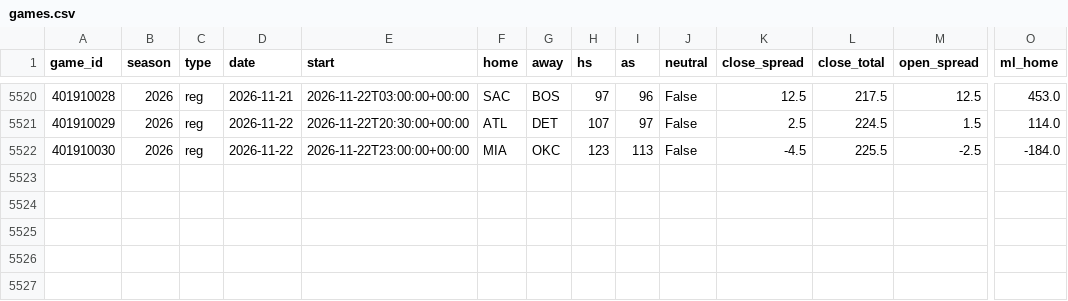
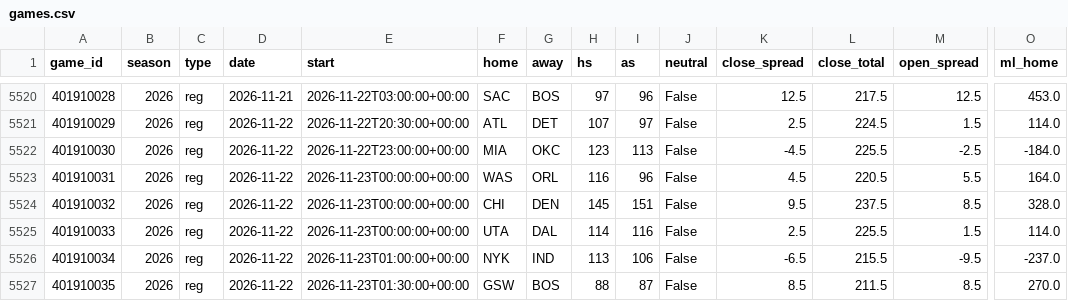
Before and after one commit to src16h/nfl-model, a CSV file: data/nba/games.csv, drawn as a sheet; only a part is shown, gaps mark what is left out; rows hold the shown columns only; the diff names each change by its address in the sheet, - before the commit and + after, or states it on an @@ line.

```diff
--- a/data/nba/games.csv
+++ b/data/nba/games.csv
+row 5523: 401910031 | 2026 | reg | 2026-11-22 | 2026-11-23T00:00:00+00:00 | WAS | ORL | 116 | 96 | False | 4.5 | 220.5 | 5.5 | 164.0
+row 5524: 401910032 | 2026 | reg | 2026-11-22 | 2026-11-23T00:00:00+00:00 | CHI | DEN | 145 | 151 | False | 9.5 | 237.5 | 8.5 | 328.0
+row 5525: 401910033 | 2026 | reg | 2026-11-22 | 2026-11-23T00:00:00+00:00 | UTA | DAL | 114 | 116 | False | 2.5 | 225.5 | 1.5 | 114.0
+row 5526: 401910034 | 2026 | reg | 2026-11-22 | 2026-11-23T01:00:00+00:00 | NYK | IND | 113 | 106 | False | -6.5 | 215.5 | -9.5 | -237.0
+row 5527: 401910035 | 2026 | reg | 2026-11-22 | 2026-11-23T01:30:00+00:00 | GSW | BOS | 88 | 87 | False | 8.5 | 211.5 | 8.5 | 270.0
```
Also changed, not shown: 7 other files.
